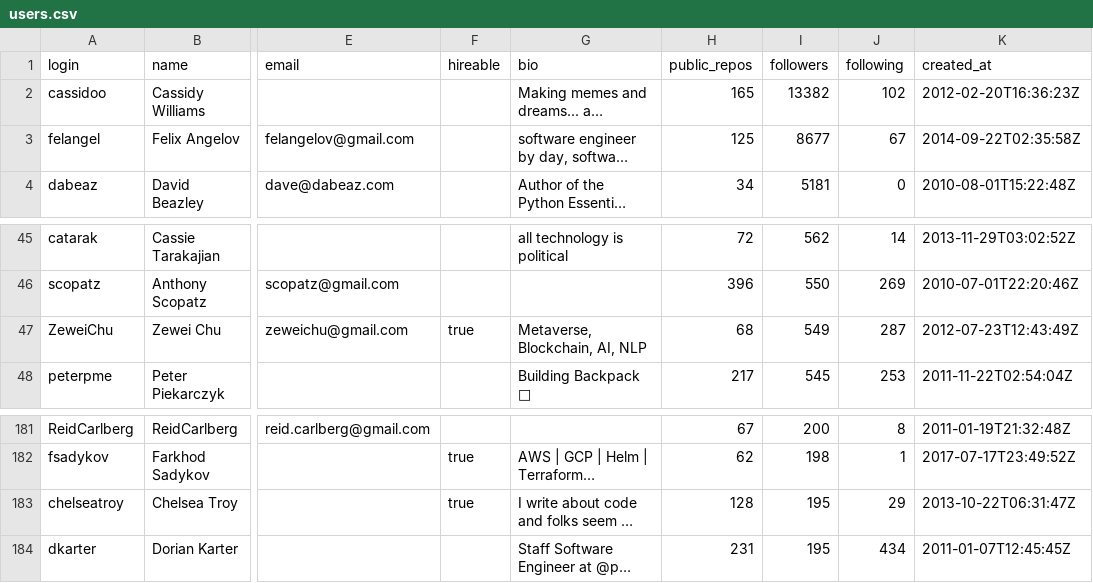
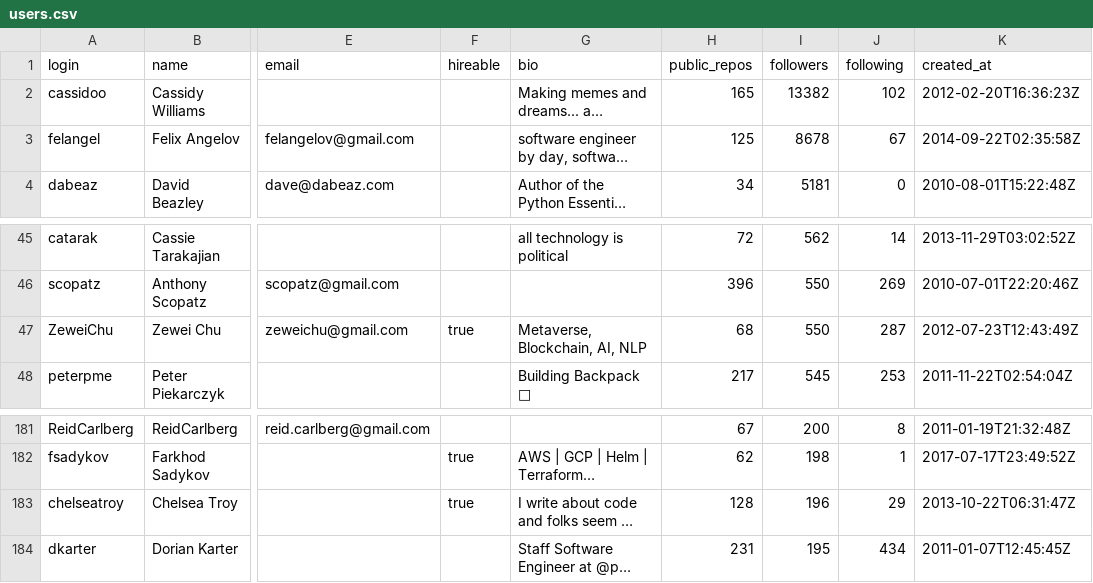
Before and after one commit to DivyanshuGupta2000129/TDS_Project_1, a CSV file: users.csv, drawn as a sheet; only a part is shown, gaps mark what is left out; long unchanged cells end in …; the diff names each change by its address in the sheet, - before the commit and + after, or states it on an @@ line.

```diff
--- a/users.csv
+++ b/users.csv
-I3 (followers): 8677
+I3 (followers): 8678
-I47 (followers): 549
+I47 (followers): 550
-I183 (followers): 195
+I183 (followers): 196
```
Also changed, not shown: 1 other file.
